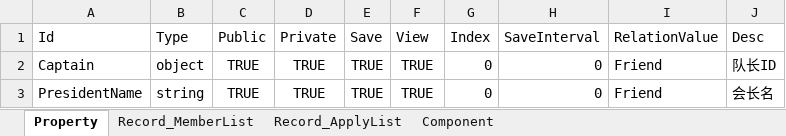
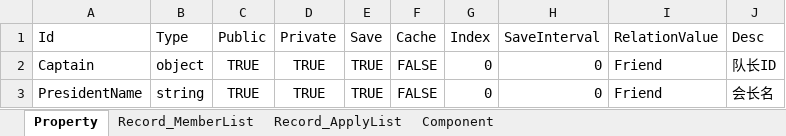
Before and after one commit to zaxs002/NoahGameFrame, an Excel workbook: _Out/Server/NFDataCfg/Excel_Struct/Team.xlsx, sheet Property, drawn as a sheet; values as stored, in another font and other column widths than the file's, no borders; the diff names each change by its address in the sheet, - before the commit and + after, or states it on an @@ line.

Commit message:
Change Excel Field View to Cache, And set default value to FALSE

```diff
--- a/_Out/Server/NFDataCfg/Excel_Struct/Team.xlsx (sheet Property)
+++ b/_Out/Server/NFDataCfg/Excel_Struct/Team.xlsx (sheet Property)
-F1: View
+F1: Cache
-F2:F3 (Cache): TRUE
+F2:F3 (Cache): FALSE
```
Also changed, not shown: sheet Record_ApplyList, sheet Record_MemberList, _Out/Server/NFDataCfg/Excel_Struct/Block.xlsx, _Out/Server/NFDataCfg/Excel_Struct/EquipRef.xlsx, 5 other files.
